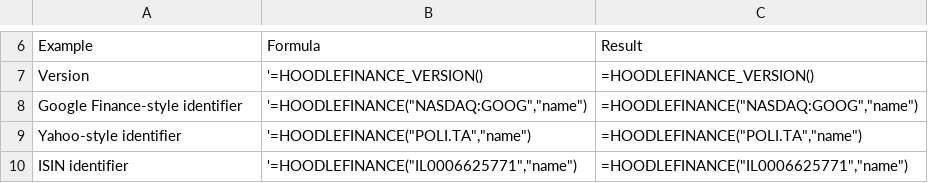
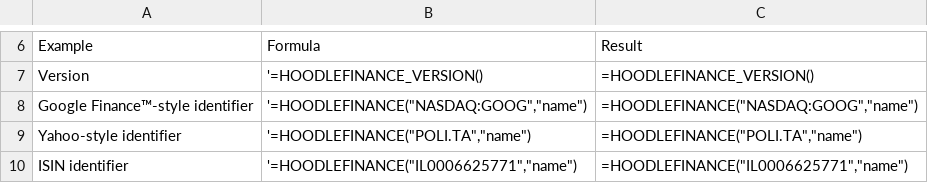
Before and after one commit to omry/hoodlefinance, a TSV file: docs/demo-sheet/start-here.tsv, drawn as a sheet; only a part is shown, gaps mark what is left out.

```diff
--- a/docs/demo-sheet/start-here.tsv
+++ b/docs/demo-sheet/start-here.tsv
@@ -7,3 +7,3 @@ Example	Formula	Result
 Version	'=HOODLEFINANCE_VERSION()	=HOODLEFINANCE_VERSION()
-Google Finance-style identifier	'=HOODLEFINANCE("NASDAQ:GOOG","name")	=HOODLEFINANCE("NASDAQ:GOOG","name")
+Google Finance™-style identifier	'=HOODLEFINANCE("NASDAQ:GOOG","name")	=HOODLEFINANCE("NASDAQ:GOOG","name")
 Yahoo-style identifier	'=HOODLEFINANCE("POLI.TA","name")	=HOODLEFINANCE("POLI.TA","name")
```
Also changed, not shown: docs/demo-sheet/googlefinance-comparison.tsv, 36 other files.
